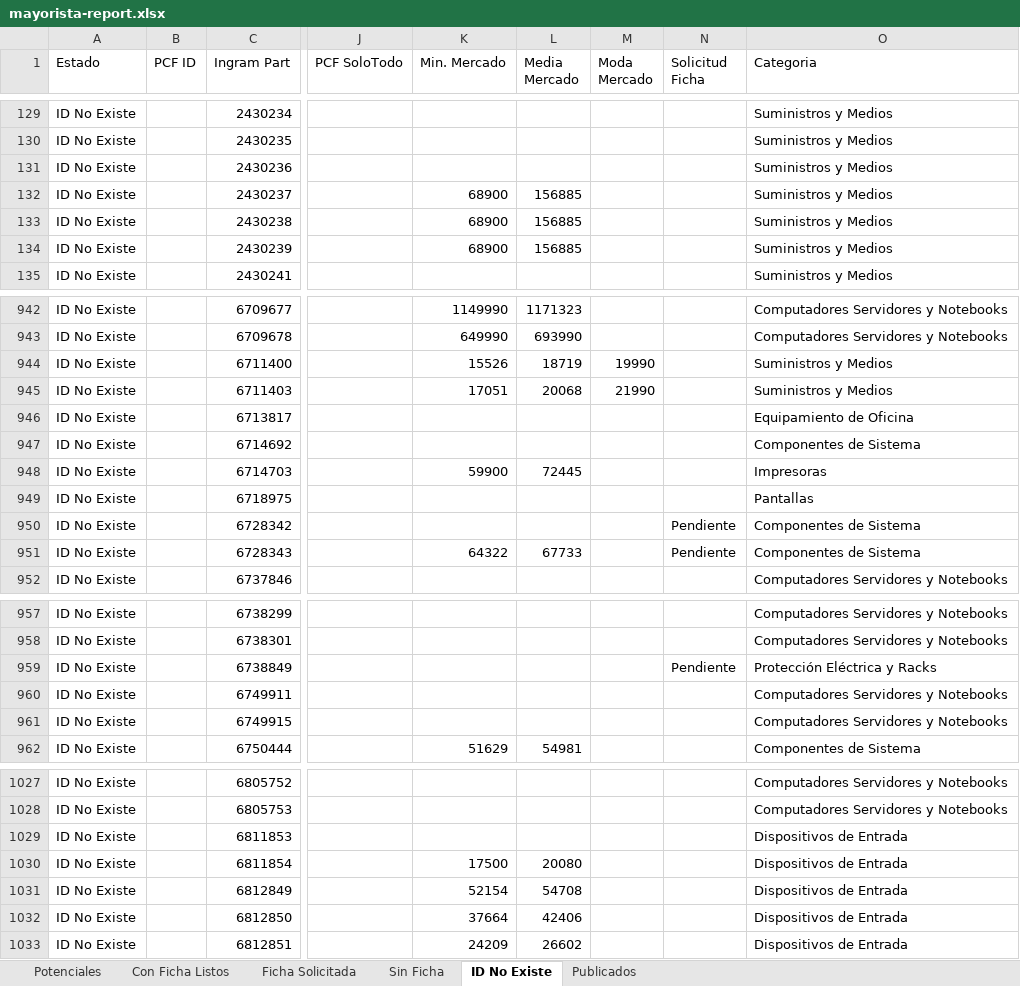
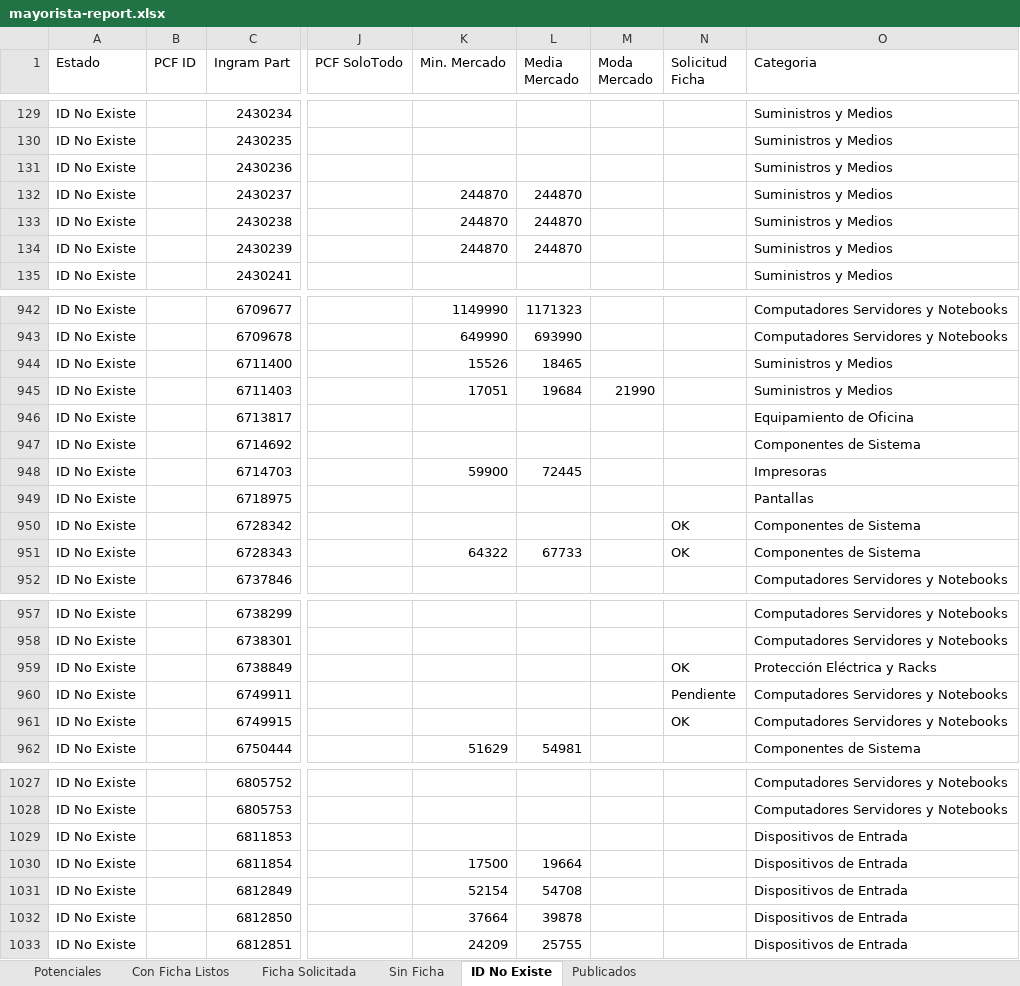
Before and after one commit to aincatoni/pcfactory-monitor-mayoristas, an Excel workbook: mayorista-report.xlsx, sheet ID No Existe, drawn as a sheet; only a part is shown, gaps mark what is left out; values as stored, in another font and other column widths than the file's, no borders; the diff covers the shown part only; the diff names each change by its address in the sheet, - before the commit and + after, or states it on an @@ line.

```diff
--- a/mayorista-report.xlsx (sheet ID No Existe)
+++ b/mayorista-report.xlsx (sheet ID No Existe)
-K132:K134 (Min. Mercado): 68900
+K132:K134 (Min. Mercado): 244870
-L132:L134 (Media Mercado): 156885
+L132:L134 (Media Mercado): 244870
-L944 (Media Mercado): 18719
+L944 (Media Mercado): 18465
-M944 (Moda Mercado): 19990
+M944 (Moda Mercado): (empty)
-L945 (Media Mercado): 20068
+L945 (Media Mercado): 19684
-N950:N951 (Solicitud Ficha): Pendiente
+N950:N951 (Solicitud Ficha): OK
-N959 (Solicitud Ficha): Pendiente
+N959 (Solicitud Ficha): OK
-N960 (Solicitud Ficha): (empty)
+N960 (Solicitud Ficha): Pendiente
-N961 (Solicitud Ficha): (empty)
+N961 (Solicitud Ficha): OK
-L1030 (Media Mercado): 20080
+L1030 (Media Mercado): 19664
-L1032 (Media Mercado): 42406
+L1032 (Media Mercado): 39878
-L1033 (Media Mercado): 26602
+L1033 (Media Mercado): 25755
```
Also changed, not shown: 12 edited cells elsewhere in this sheet, sheet Publicados, sheet Potenciales, sheet Con Ficha Listos, sheet Ficha Solicitada, 2 other files.
